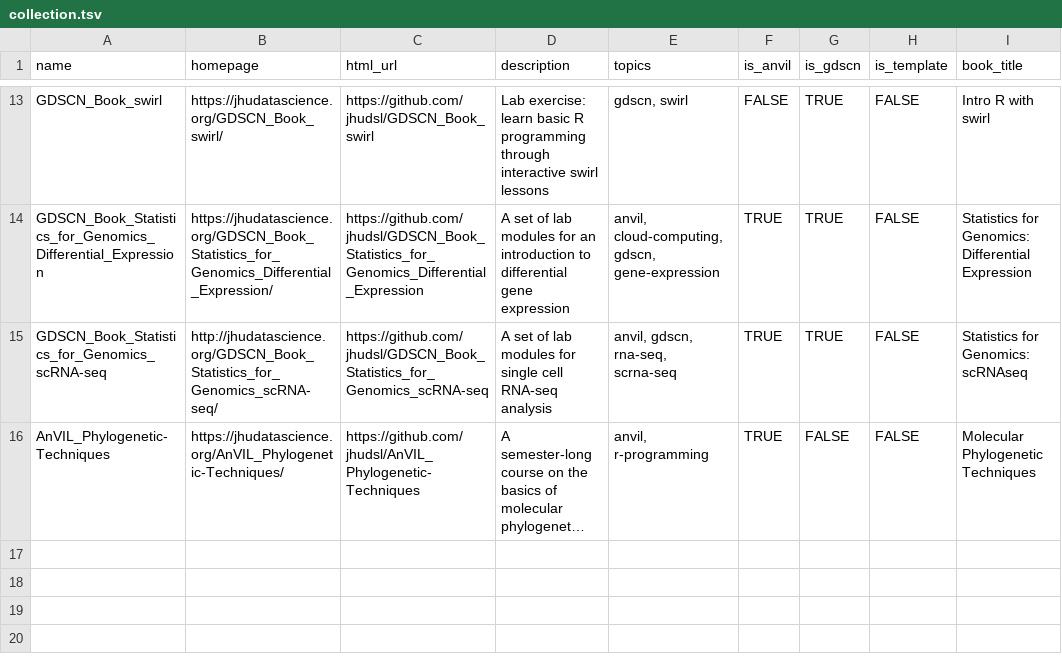
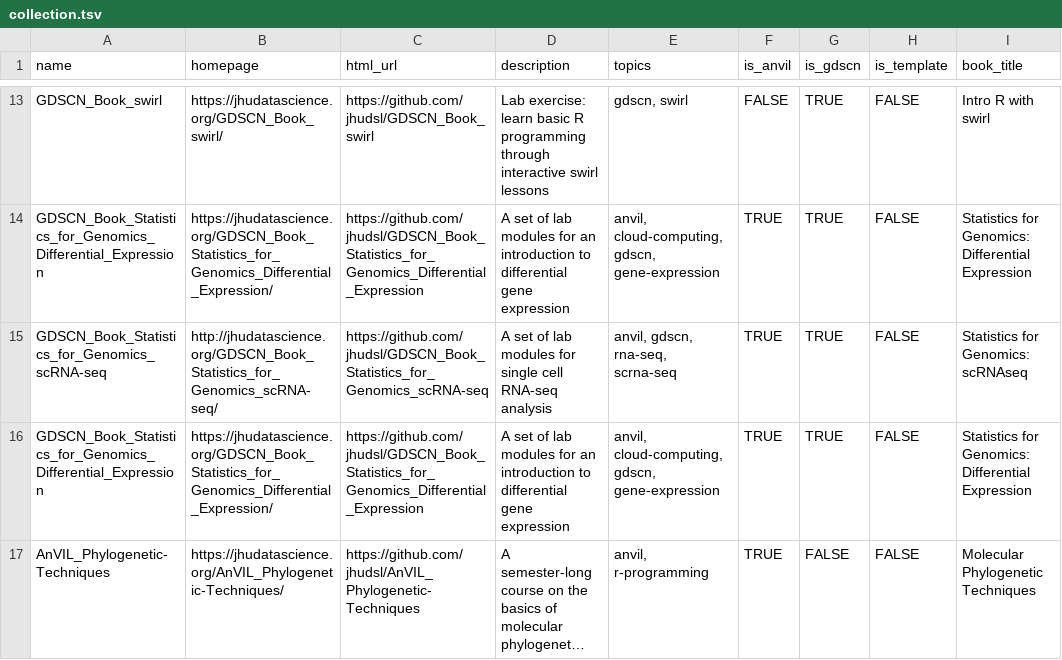
Before and after one commit to TrustedAudrey2/AnVIL_Collection, a TSV file: resources/collection.tsv, drawn as a sheet; only a part is shown, gaps mark what is left out; long unchanged cells end in …; the diff names each change by its address in the sheet, - before the commit and + after, or states it on an @@ line.

Commit message:
Add API query files

```diff
--- a/resources/collection.tsv
+++ b/resources/collection.tsv
+row 16: GDSCN_Book_Statistics_for_Genomics_Differential_Expression | https://jhudatascience.org/GDSCN_Book_Statistics_for_Genomics_Differential_Expression/ | https://github.com/jhudsl/GDSCN_Book_Statistics_for_Genomics_Differential_Expression | A set of lab modules for an introduction to differential gene expression | anvil, cloud-computing, gdscn, gene-expression | TRUE | TRUE | FALSE | Statistics for Genomics: Differential Expression
```
